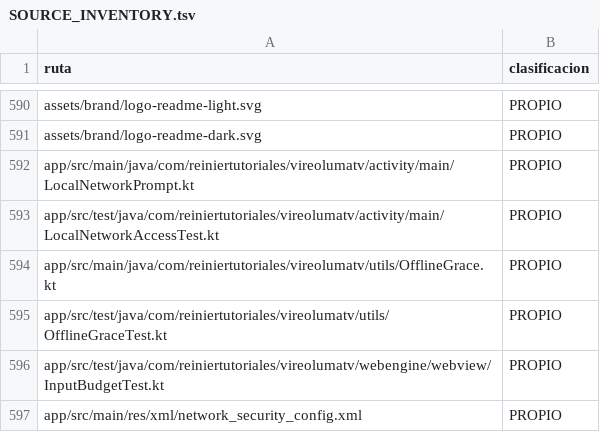
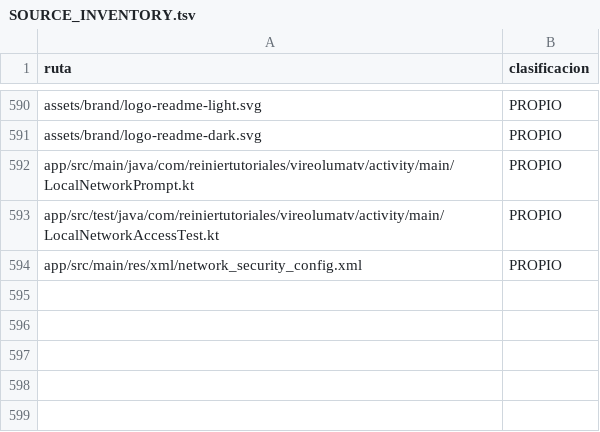
Before and after one commit to ReinierTutoriales/VireoLumaTV-browser, a TSV file: docs/audit/SOURCE_INVENTORY.tsv, drawn as a sheet; only a part is shown, gaps mark what is left out.

Commit message:
Retirar el margen de desconexión y el límite del puente, que agotaban la memoria de las pruebas
Con estos dos cambios, la suite unitaria se queda sin memoria con el límite de
512 MB de la CI; sin ellos pasa completa. Se vuelve al comportamiento de
db2c851 en MainActivity, PageBridge y BrowserNavigationTest. El resto de
correcciones de la rama se mantiene.

```diff
--- a/docs/audit/SOURCE_INVENTORY.tsv
+++ b/docs/audit/SOURCE_INVENTORY.tsv
@@ -593,5 +593,2 @@ app/src/main/java/com/reiniertutoriales/vireolumatv/activity/main/LocalNetworkPr
 app/src/test/java/com/reiniertutoriales/vireolumatv/activity/main/LocalNetworkAccessTest.kt	PROPIO
-app/src/main/java/com/reiniertutoriales/vireolumatv/utils/OfflineGrace.kt	PROPIO
-app/src/test/java/com/reiniertutoriales/vireolumatv/utils/OfflineGraceTest.kt	PROPIO
-app/src/test/java/com/reiniertutoriales/vireolumatv/webengine/webview/InputBudgetTest.kt	PROPIO
 app/src/main/res/xml/network_security_config.xml	PROPIO
```
Also changed, not shown: 6 other files.
